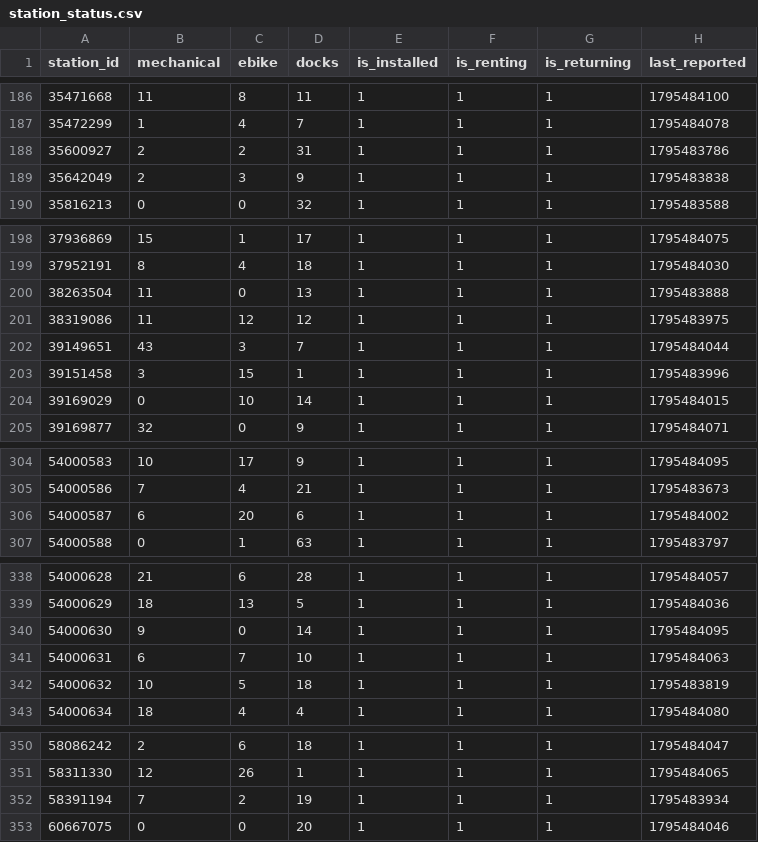
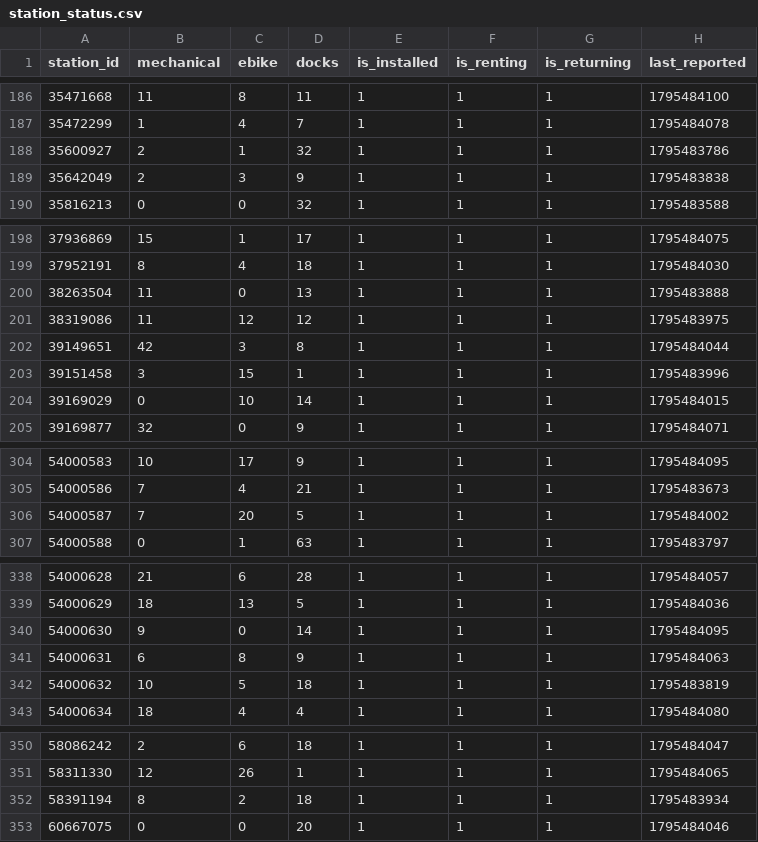
Before and after one commit to tibzsecondaire/velib-data, a CSV file: raw/station_status.csv, drawn as a sheet; only a part is shown, gaps mark what is left out; the diff covers the shown part only.

```diff
--- a/raw/station_status.csv
+++ b/raw/station_status.csv
@@ -187,3 +187,3 @@ station_id,mechanical,ebike,docks,is_installed,is_renting,is_returning,last_repo
 35472299,1,4,7,1,1,1,1795484078
-35600927,2,2,31,1,1,1,1795483786
+35600927,2,1,32,1,1,1,1795483786
 35642049,2,3,9,1,1,1,1795483838
@@ -201,3 +201,3 @@ station_id,mechanical,ebike,docks,is_installed,is_renting,is_returning,last_repo
 38319086,11,12,12,1,1,1,1795483975
-39149651,43,3,7,1,1,1,1795484044
+39149651,42,3,8,1,1,1,1795484044
 39151458,3,15,1,1,1,1,1795483996
@@ -305,3 +305,3 @@ station_id,mechanical,ebike,docks,is_installed,is_renting,is_returning,last_repo
 54000586,7,4,21,1,1,1,1795483673
-54000587,6,20,6,1,1,1,1795484002
+54000587,7,20,5,1,1,1,1795484002
 54000588,0,1,63,1,1,1,1795483797
@@ -340,3 +340,3 @@ station_id,mechanical,ebike,docks,is_installed,is_renting,is_returning,last_repo
 54000630,9,0,14,1,1,1,1795484095
-54000631,6,7,10,1,1,1,1795484063
+54000631,6,8,9,1,1,1,1795484063
 54000632,10,5,18,1,1,1,1795483819
@@ -351,3 +351,3 @@ station_id,mechanical,ebike,docks,is_installed,is_renting,is_returning,last_repo
 58311330,12,26,1,1,1,1,1795484065
-58391194,7,2,19,1,1,1,1795483934
+58391194,8,2,18,1,1,1,1795483934
 60667075,0,0,20,1,1,1,1795484046
```
Also changed, not shown: 69 edited cells elsewhere in this file, 1 other file.
